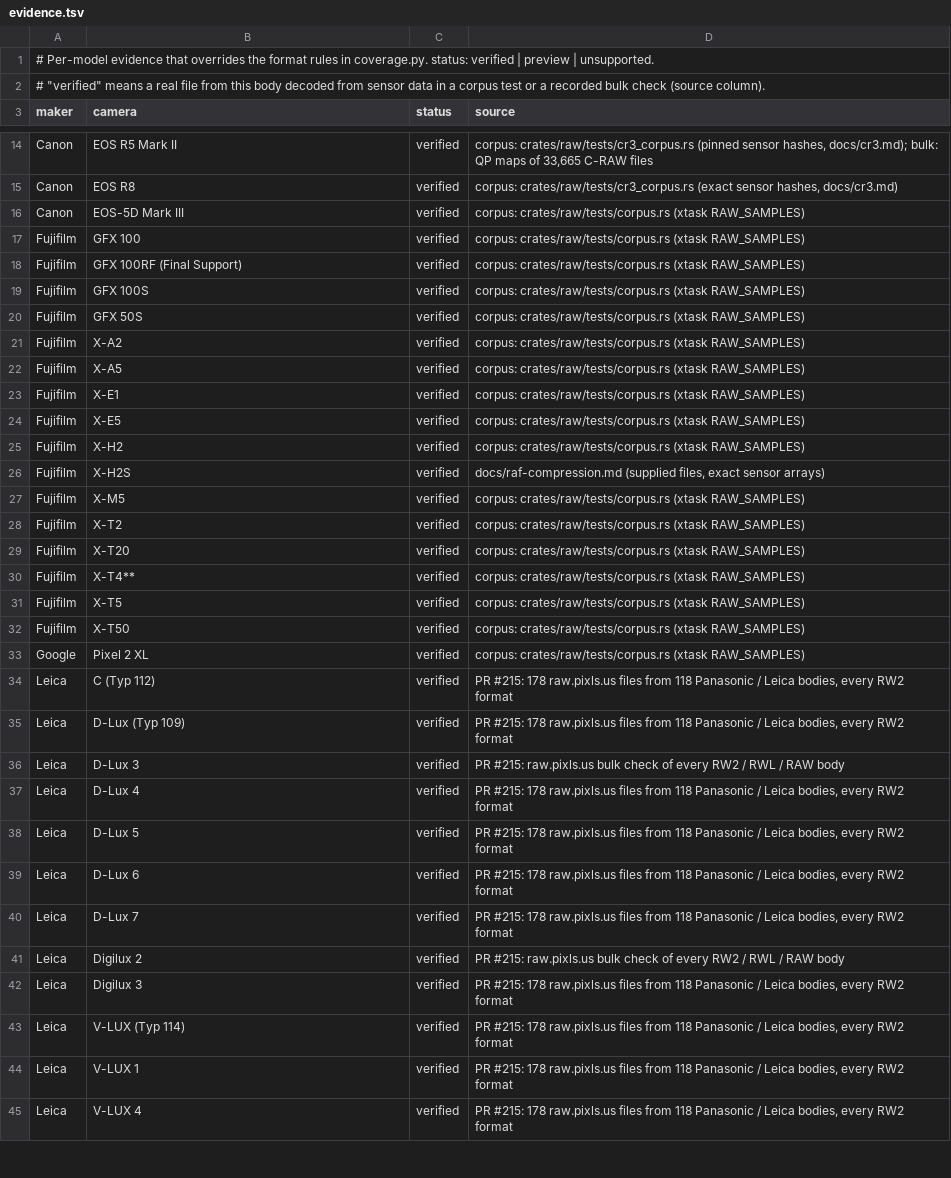
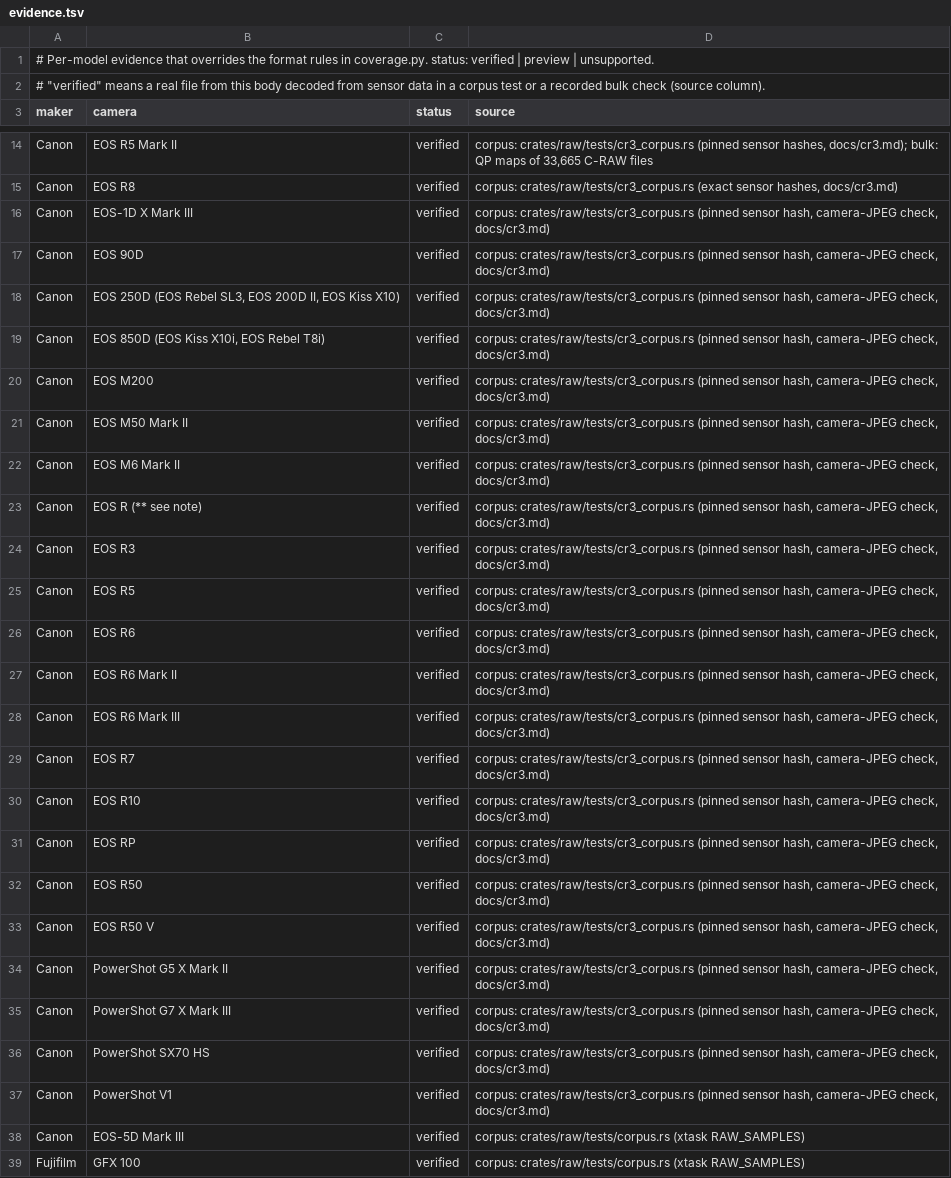
Before and after one commit to CC-David-CC/lightcraft, a TSV file: docs/raw/evidence.tsv, drawn as a sheet; only a part is shown, gaps mark what is left out; the shorter side is filled out with more unchanged rows; the diff names each change by its address in the sheet, - before the commit and + after, or states it on an @@ line.

```diff
--- a/docs/raw/evidence.tsv
+++ b/docs/raw/evidence.tsv
+row 16: Canon | EOS-1D X Mark III | verified | corpus: crates/raw/tests/cr3_corpus.rs (pinned sensor hash, camera-JPEG check, docs/cr3.md)
+row 17: Canon | EOS 90D | verified | corpus: crates/raw/tests/cr3_corpus.rs (pinned sensor hash, camera-JPEG check, docs/cr3.md)
+row 18: Canon | EOS 250D (EOS Rebel SL3, EOS 200D II, EOS Kiss X10) | verified | corpus: crates/raw/tests/cr3_corpus.rs (pinned sensor hash, camera-JPEG check, docs/cr3.md)
+row 19: Canon | EOS 850D (EOS Kiss X10i, EOS Rebel T8i) | verified | corpus: crates/raw/tests/cr3_corpus.rs (pinned sensor hash, camera-JPEG check, docs/cr3.md)
+row 20: Canon | EOS M200 | verified | corpus: crates/raw/tests/cr3_corpus.rs (pinned sensor hash, camera-JPEG check, docs/cr3.md)
+row 21: Canon | EOS M50 Mark II | verified | corpus: crates/raw/tests/cr3_corpus.rs (pinned sensor hash, camera-JPEG check, docs/cr3.md)
+row 22: Canon | EOS M6 Mark II | verified | corpus: crates/raw/tests/cr3_corpus.rs (pinned sensor hash, camera-JPEG check, docs/cr3.md)
+row 23: Canon | EOS R (** see note) | verified | corpus: crates/raw/tests/cr3_corpus.rs (pinned sensor hash, camera-JPEG check, docs/cr3.md)
+row 24: Canon | EOS R3 | verified | corpus: crates/raw/tests/cr3_corpus.rs (pinned sensor hash, camera-JPEG check, docs/cr3.md)
+row 25: Canon | EOS R5 | verified | corpus: crates/raw/tests/cr3_corpus.rs (pinned sensor hash, camera-JPEG check, docs/cr3.md)
+row 26: Canon | EOS R6 | verified | corpus: crates/raw/tests/cr3_corpus.rs (pinned sensor hash, camera-JPEG check, docs/cr3.md)
+row 27: Canon | EOS R6 Mark II | verified | corpus: crates/raw/tests/cr3_corpus.rs (pinned sensor hash, camera-JPEG check, docs/cr3.md)
+row 28: Canon | EOS R6 Mark III | verified | corpus: crates/raw/tests/cr3_corpus.rs (pinned sensor hash, camera-JPEG check, docs/cr3.md)
+row 29: Canon | EOS R7 | verified | corpus: crates/raw/tests/cr3_corpus.rs (pinned sensor hash, camera-JPEG check, docs/cr3.md)
+row 30: Canon | EOS R10 | verified | corpus: crates/raw/tests/cr3_corpus.rs (pinned sensor hash, camera-JPEG check, docs/cr3.md)
+row 31: Canon | EOS RP | verified | corpus: crates/raw/tests/cr3_corpus.rs (pinned sensor hash, camera-JPEG check, docs/cr3.md)
+row 32: Canon | EOS R50 | verified | corpus: crates/raw/tests/cr3_corpus.rs (pinned sensor hash, camera-JPEG check, docs/cr3.md)
+row 33: Canon | EOS R50 V | verified | corpus: crates/raw/tests/cr3_corpus.rs (pinned sensor hash, camera-JPEG check, docs/cr3.md)
+row 34: Canon | PowerShot G5 X Mark II | verified | corpus: crates/raw/tests/cr3_corpus.rs (pinned sensor hash, camera-JPEG check, docs/cr3.md)
+row 35: Canon | PowerShot G7 X Mark III | verified | corpus: crates/raw/tests/cr3_corpus.rs (pinned sensor hash, camera-JPEG check, docs/cr3.md)
+row 36: Canon | PowerShot SX70 HS | verified | corpus: crates/raw/tests/cr3_corpus.rs (pinned sensor hash, camera-JPEG check, docs/cr3.md)
+row 37: Canon | PowerShot V1 | verified | corpus: crates/raw/tests/cr3_corpus.rs (pinned sensor hash, camera-JPEG check, docs/cr3.md)
```
Also changed, not shown: docs/raw/coverage.tsv, 12 other files.
